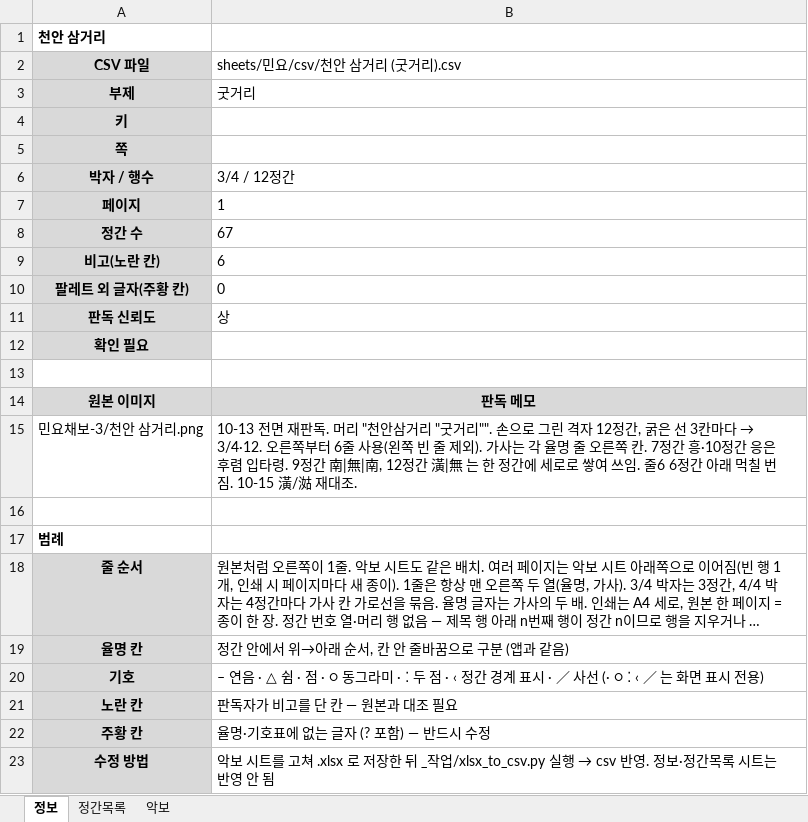
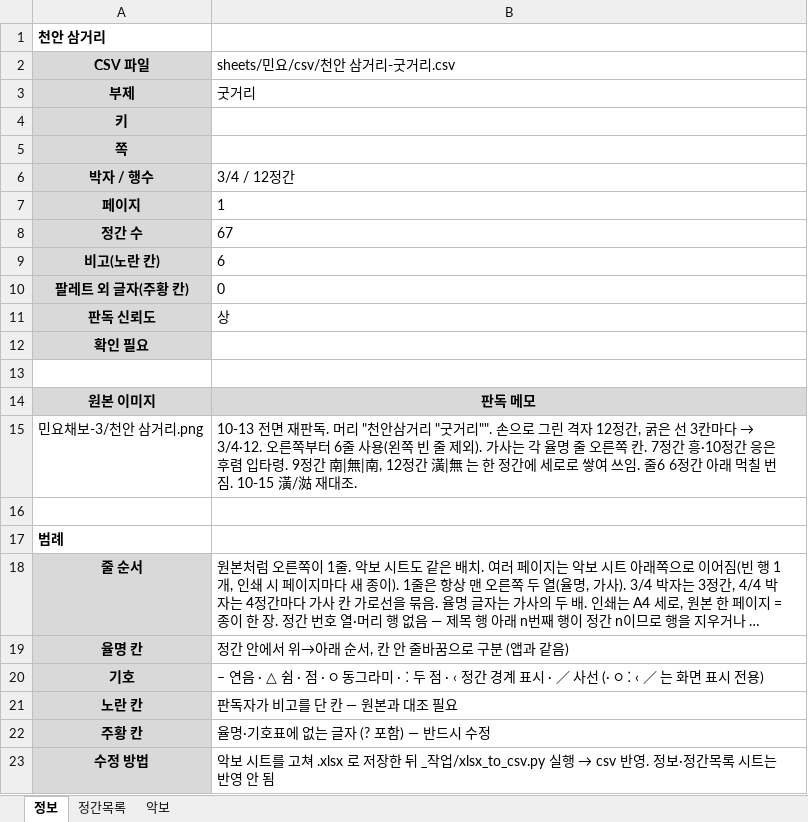
Before and after one commit to lks87454255/jeongganview-asset, an Excel workbook: sheets/민요/검수/천안 삼거리-굿거리.xlsx, sheet 정보, drawn as a sheet; long unchanged cells end in …; values as stored, in another font and other column widths than the file's, no borders; the diff names each change by its address in the sheet, - before the commit and + after, or states it on an @@ line.

Commit message:
fix(sheets): 민요 천안 삼거리-굿거리 정보 시트 CSV 경로

```diff
--- a/sheets/민요/검수/천안 삼거리-굿거리.xlsx (sheet 정보)
+++ b/sheets/민요/검수/천안 삼거리-굿거리.xlsx (sheet 정보)
-B2: sheets/민요/csv/천안 삼거리 (굿거리).csv
+B2: sheets/민요/csv/천안 삼거리-굿거리.csv
```
